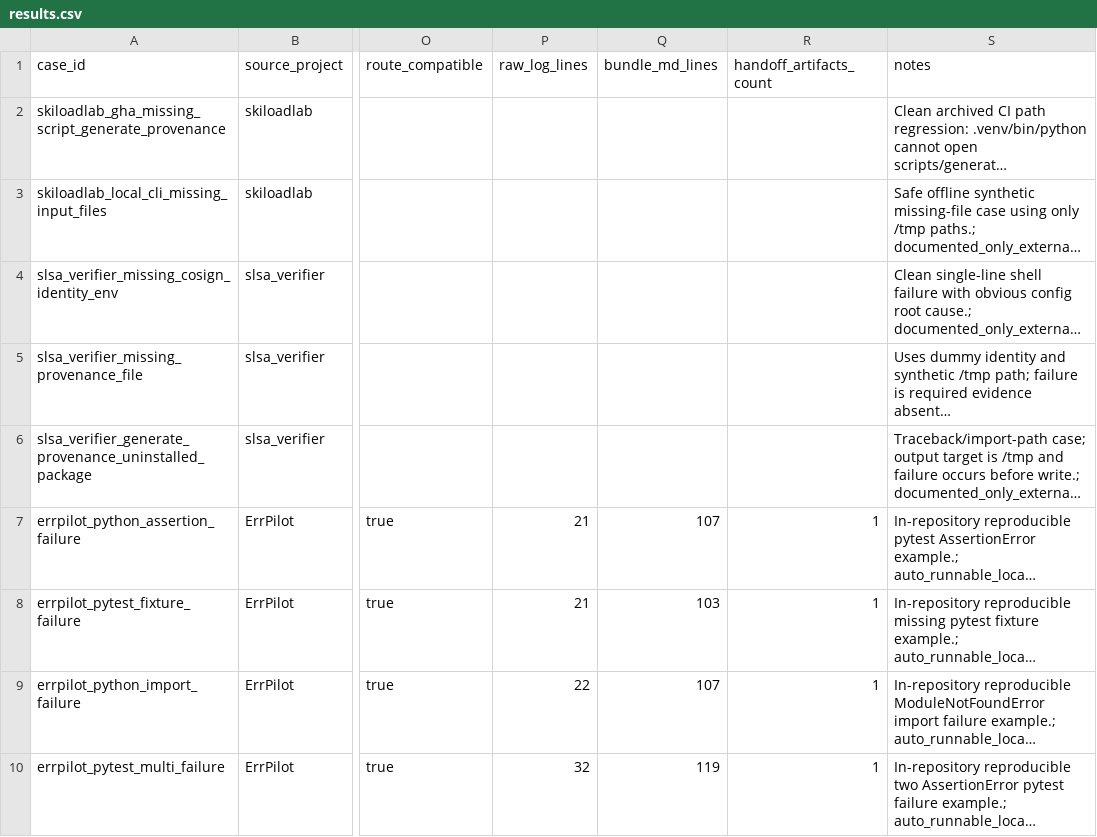
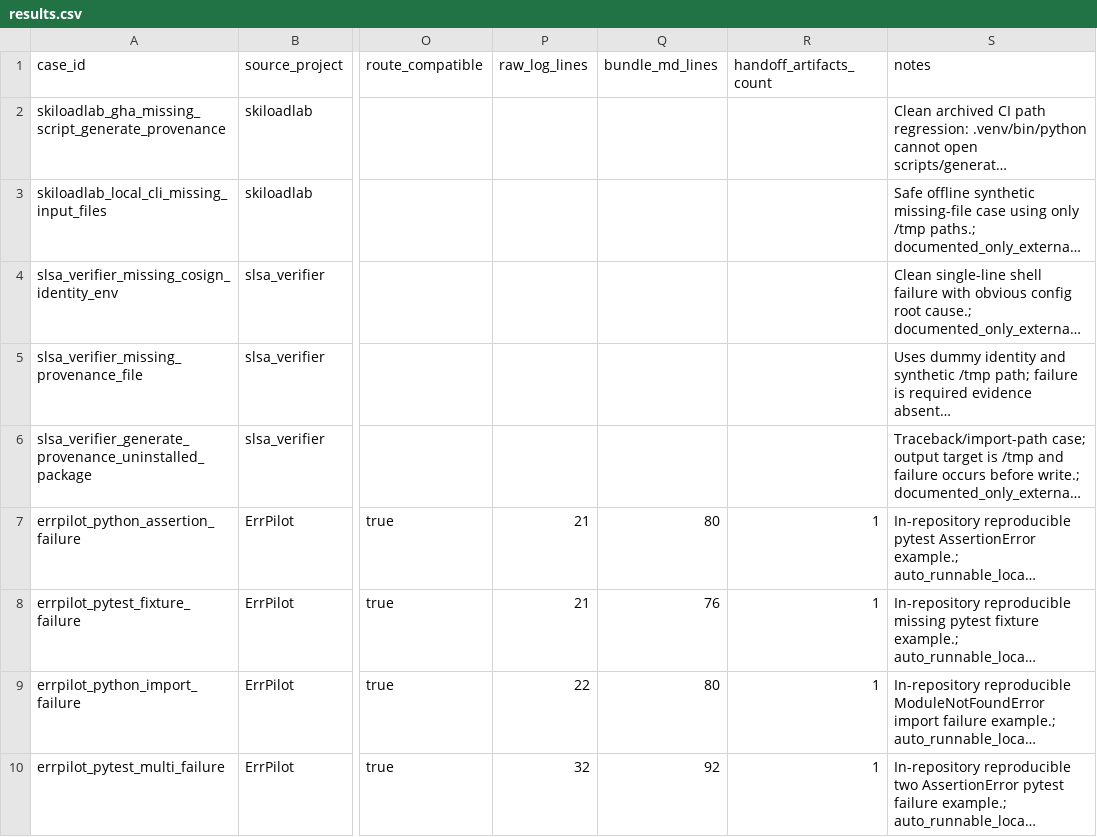
Before and after one commit to YangchenxiWu/errpilot, a CSV file: evaluation/results.csv, drawn as a sheet; only a part is shown, gaps mark what is left out; long unchanged cells end in …; the diff covers the shown part only; the diff names each change by its address in the sheet, - before the commit and + after, or states it on an @@ line.

```diff
--- a/evaluation/results.csv
+++ b/evaluation/results.csv
-Q7 (bundle_md_lines): 107
+Q7 (bundle_md_lines): 80
-Q8 (bundle_md_lines): 103
+Q8 (bundle_md_lines): 76
-Q9 (bundle_md_lines): 107
+Q9 (bundle_md_lines): 80
-Q10 (bundle_md_lines): 119
+Q10 (bundle_md_lines): 92
```
Also changed, not shown: 1 added row and 2 edited cells elsewhere in this file, evaluation/cases.csv, 14 other files.
